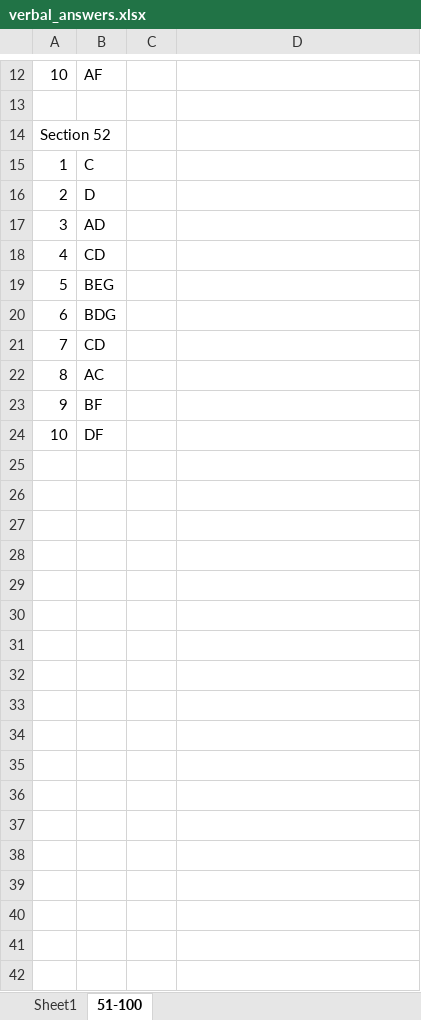
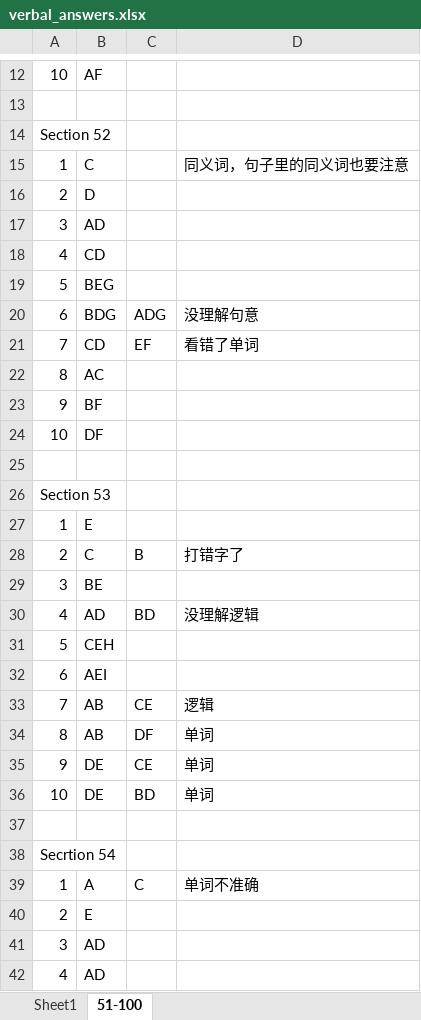
Before and after one commit to troyyxk/gre_resource, an Excel workbook: verbal_answers.xlsx, sheet 51-100, drawn as a sheet; only a part is shown, gaps mark what is left out; values as stored, in another font and other column widths than the file's, no borders; the diff covers the shown part only; the diff names each change by its address in the sheet, - before the commit and + after, or states it on an @@ line.

```diff
--- a/verbal_answers.xlsx (sheet 51-100)
+++ b/verbal_answers.xlsx (sheet 51-100)
-D15: (empty)
+D15: 同义词，句子里的同义词也要注意
-C20: (empty)
+C20: ADG
-D20: (empty)
+D20: 没理解句意
-C21: (empty)
+C21: EF
-D21: (empty)
+D21: 看错了单词
+row 25: (empty)
+row 26: Section 53
+row 27: 1 | E
+row 28: 2 | C | B | 打错字了
+row 29: 3 | BE
+row 30: 4 | AD | BD | 没理解逻辑
+row 31: 5 | CEH
+row 32: 6 | AEI
+row 33: 7 | AB | CE | 逻辑
+row 34: 8 | AB | DF | 单词
+row 35: 9 | DE | CE | 单词
+row 36: 10 | DE | BD | 单词
+row 37: (empty)
+row 38: Secrtion 54
+row 39: 1 | A | C | 单词不准确
+row 40: 2 | E
+row 41: 3 | AD
+row 42: 4 | AD
```
Also changed, not shown: 186 added rows and 1 edited cell elsewhere in this sheet, harsh.xlsx, 3 other files.
